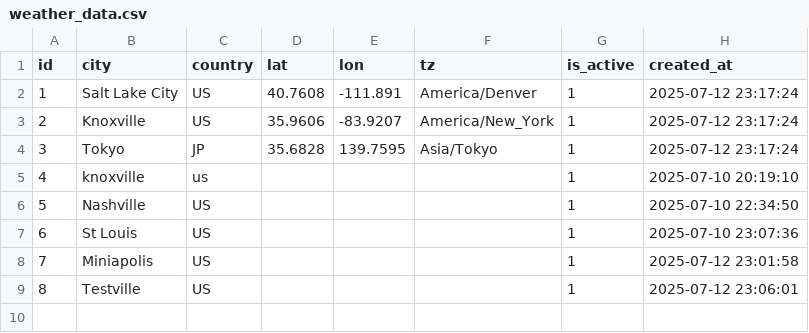
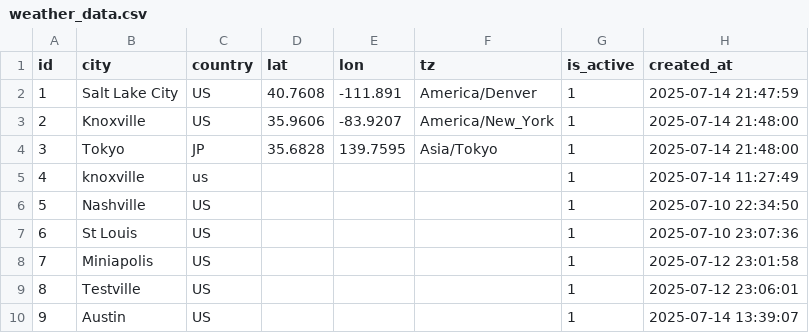
Before and after one commit to SNoeCode/weatherdashboard-shanna-noe, a CSV file: WeatherDashboard-Shanna/data/weather_data.csv, drawn as a sheet.

```diff
--- a/WeatherDashboard-Shanna/data/weather_data.csv
+++ b/WeatherDashboard-Shanna/data/weather_data.csv
@@ -1,6 +1,6 @@
 id,city,country,lat,lon,tz,is_active,created_at
-1,Salt Lake City,US,40.7608,-111.891,America/Denver,1,2025-07-12 23:17:24
-2,Knoxville,US,35.9606,-83.9207,America/New_York,1,2025-07-12 23:17:24
-3,Tokyo,JP,35.6828,139.7595,Asia/Tokyo,1,2025-07-12 23:17:24
-4,knoxville,us,,,,1,2025-07-10 20:19:10
+1,Salt Lake City,US,40.7608,-111.891,America/Denver,1,2025-07-14 21:47:59
+2,Knoxville,US,35.9606,-83.9207,America/New_York,1,2025-07-14 21:48:00
+3,Tokyo,JP,35.6828,139.7595,Asia/Tokyo,1,2025-07-14 21:48:00
+4,knoxville,us,,,,1,2025-07-14 11:27:49
 5,Nashville,US,,,,1,2025-07-10 22:34:50
@@ -9 +9,2 @@ id,city,country,lat,lon,tz,is_active,created_at
 8,Testville,US,,,,1,2025-07-12 23:06:01
+9,Austin,US,,,,1,2025-07-14 13:39:07
```
Also changed, not shown: 12 other files.
